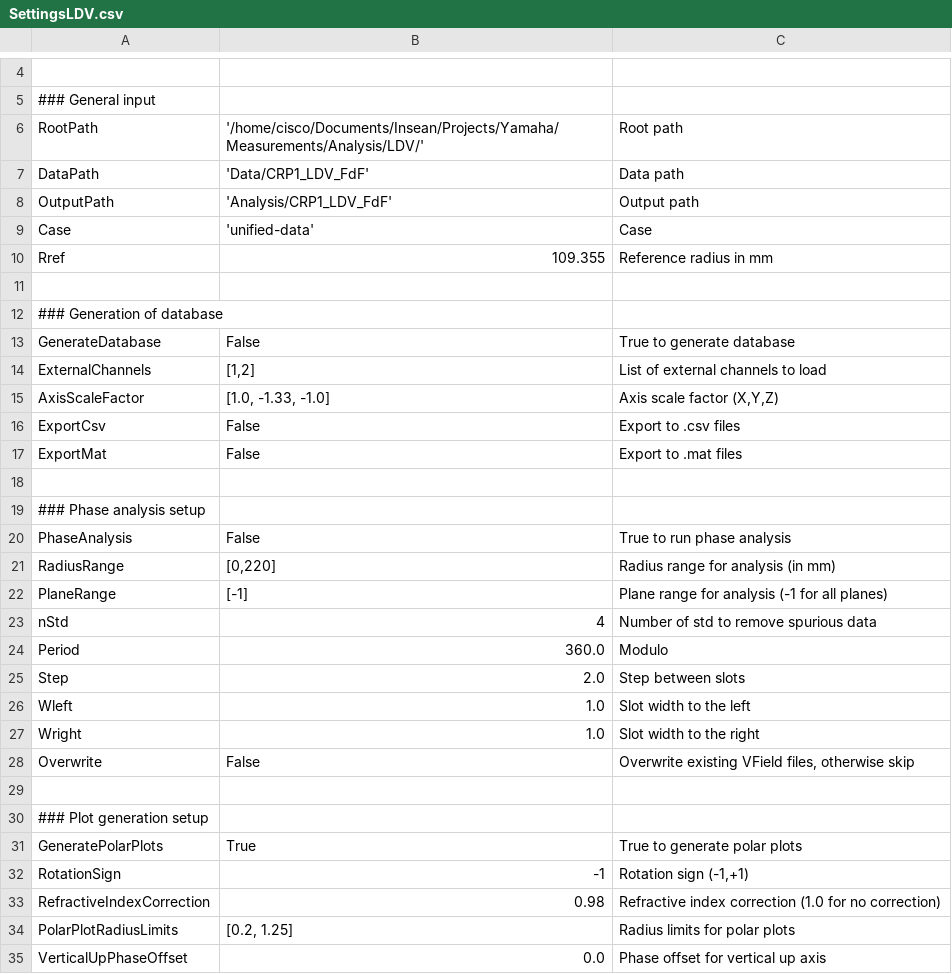
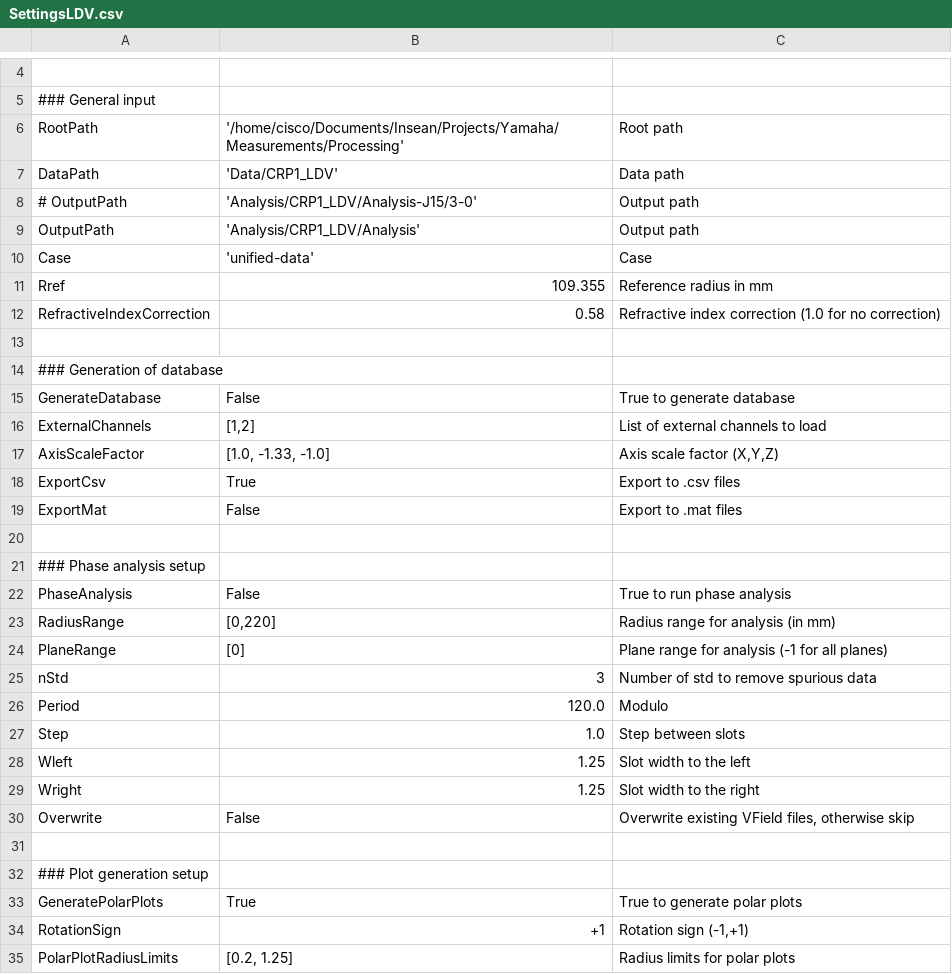
Before and after one commit to Chakotay/LDV, a CSV file: SettingsLDV.csv, drawn as a sheet; only a part is shown, gaps mark what is left out; the shorter side is filled out with more unchanged rows; the diff covers the shown part only.

```diff
--- a/SettingsLDV.csv
+++ b/SettingsLDV.csv
@@ -5,7 +5,9 @@
     ### General input
-    RootPath;'/home/cisco/Documents/Insean/Projects/Yamaha/Measurements/Analysis/LDV/';Root path
-    DataPath;'Data/CRP1_LDV_FdF';Data path
-    OutputPath;'Analysis/CRP1_LDV_FdF';Output path
+    RootPath;'/home/cisco/Documents/Insean/Projects/Yamaha/Measurements/Processing';Root path
+    DataPath;'Data/CRP1_LDV';Data path
+    # OutputPath;'Analysis/CRP1_LDV/Analysis-J15/3-0';Output path
+    OutputPath;'Analysis/CRP1_LDV/Analysis';Output path
     Case;'unified-data';Case
     Rref;109.355;Reference radius in mm
+    RefractiveIndexCorrection;0.58;Refractive index correction (1.0 for no correction)
 
@@ -15,3 +17,3 @@
     AxisScaleFactor;[1.0, -1.33, -1.0];Axis scale factor (X,Y,Z)
-    ExportCsv;False;Export to .csv files
+    ExportCsv;True;Export to .csv files
     ExportMat;False;Export to .mat files
@@ -21,8 +23,8 @@
     RadiusRange;[0,220];Radius range for analysis (in mm)
-    PlaneRange;[-1];Plane range for analysis (-1 for all planes)
-    nStd;4;Number of std to remove spurious data
-    Period;360.0;Modulo
-    Step;2.0;Step between slots
-    Wleft;1.0;Slot width to the left
-    Wright;1.0;Slot width to the right
+    PlaneRange;[0];Plane range for analysis (-1 for all planes)
+    nStd;3;Number of std to remove spurious data
+    Period;120.0;Modulo
+    Step;1.0;Step between slots
+    Wleft;1.25;Slot width to the left
+    Wright;1.25;Slot width to the right
     Overwrite;False;Overwrite existing VField files, otherwise skip
@@ -31,4 +33,3 @@
     GeneratePolarPlots;True;True to generate polar plots
-    RotationSign;-1;Rotation sign (-1,+1)
-    RefractiveIndexCorrection;0.98;Refractive index correction (1.0 for no correction)
+    RotationSign;+1;Rotation sign (-1,+1)
     PolarPlotRadiusLimits;[0.2, 1.25];Radius limits for polar plots
```
Also changed, not shown: 3 added rows elsewhere in this file, 1 other file.
